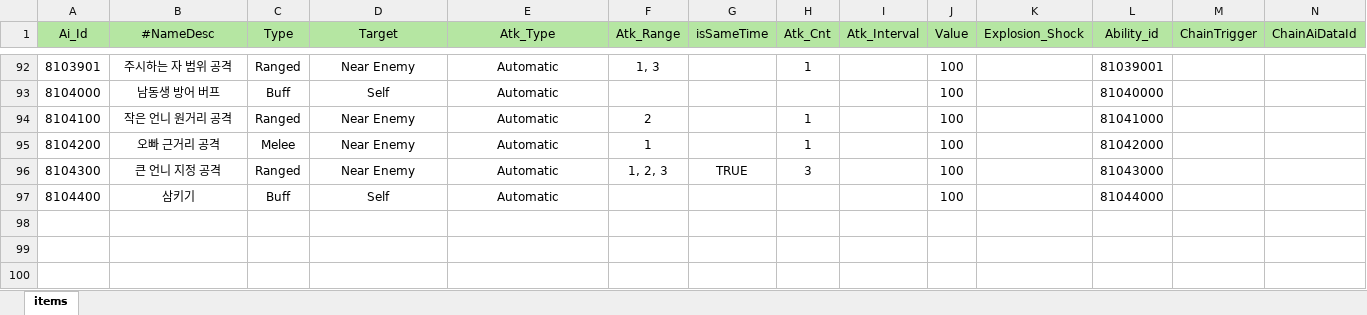
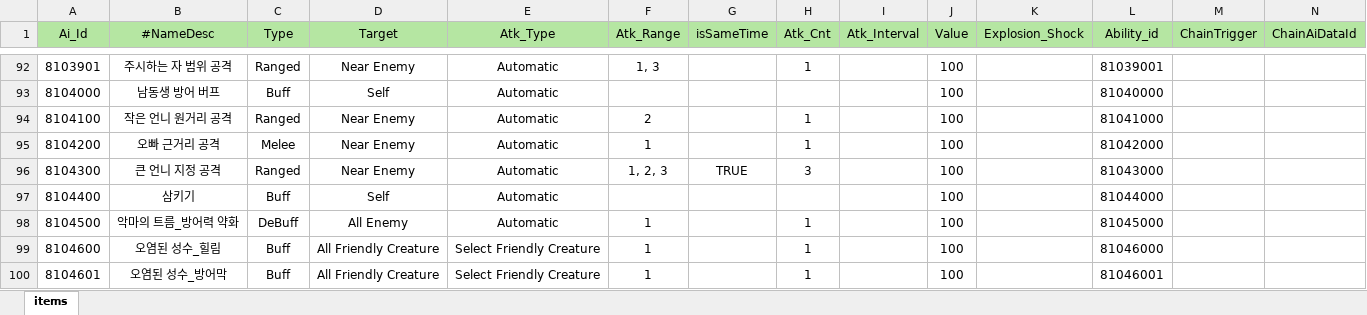
Before and after one commit to Milkbboy/repo, an Excel workbook: Assets/ERang/Excels/AiData.xlsx, sheet items, drawn as a sheet; only a part is shown, gaps mark what is left out; values as stored, in another font and other column widths than the file's, no borders; the diff names each change by its address in the sheet, - before the commit and + after, or states it on an @@ line.

```diff
--- a/Assets/ERang/Excels/AiData.xlsx (sheet items)
+++ b/Assets/ERang/Excels/AiData.xlsx (sheet items)
+row 98: 8104500 | 악마의 트름_방어력 약화 | DeBuff | All Enemy | Automatic | 1 |  | 1 |  | 100 |  | 81045000
+row 99: 8104600 | 오염된 성수_힐림 | Buff | All Friendly Creature | Select Friendly Creature | 1 |  | 1 |  | 100 |  | 81046000
+row 100: 8104601 | 오염된 성수_방어막 | Buff | All Friendly Creature | Select Friendly Creature | 1 |  | 1 |  | 100 |  | 81046001
```
Also changed, not shown: Assets/ERang/Excels/AbilityData.xlsx, Assets/ERang/Excels/AiGroupData.xlsx, 11 other files.
